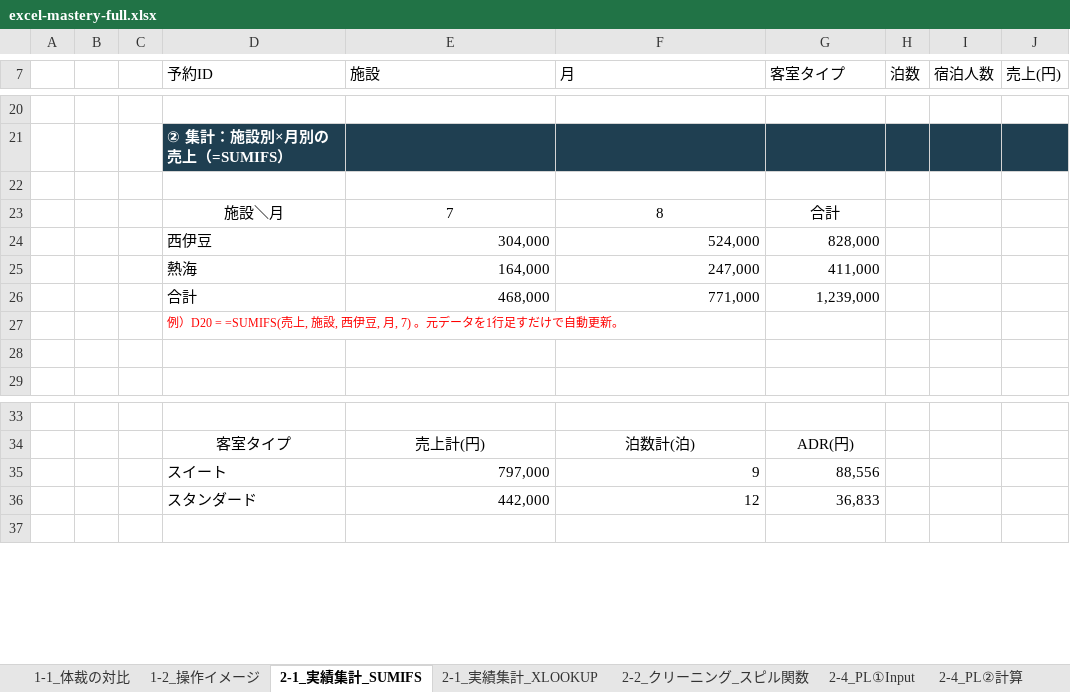
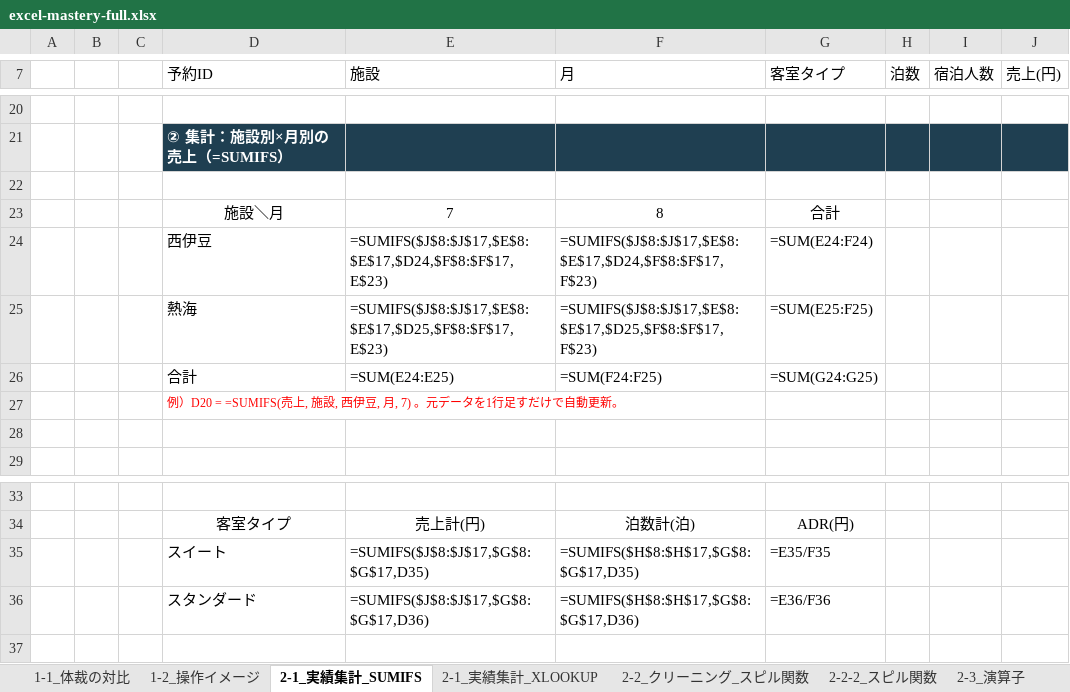
Before and after one commit to shogen0510arth/claude-remote-procedure, an Excel workbook: files/excel-mastery-full.xlsx, sheet 2-1_実績集計_SUMIFS, drawn as a sheet; only a part is shown, gaps mark what is left out; values as stored, in another font and other column widths than the file's, no borders; formulas without a stored value are shown as written; removed rows and columns are numbered as before the commit, all else as after; the diff names each change by its address in the sheet, - before the commit and + after, or states it on an @@ line.

```diff
--- a/files/excel-mastery-full.xlsx (sheet 2-1_実績集計_SUMIFS)
+++ b/files/excel-mastery-full.xlsx (sheet 2-1_実績集計_SUMIFS)
-sheet tab: 2-4_PL②計算
+sheet tab: 2-2-2_スピル関数
-sheet tab: 2-4_PL①Input
-row 24:  |  |  | 西伊豆 | 304,000 | 524,000 | 828,000
-row 25:  |  |  | 熱海 | 164,000 | 247,000 | 411,000
-row 26:  |  |  | 合計 | 468,000 | 771,000 | 1,239,000
+row 24:  |  |  | 西伊豆 | =SUMIFS($J$8:$J$17,$E$8:$E$17,$D24,$F$8:$F$17,E$23) | =SUMIFS($J$8:$J$17,$E$8:$E$17,$D24,$F$8:$F$17,F$23) | =SUM(E24:F24)
+row 25:  |  |  | 熱海 | =SUMIFS($J$8:$J$17,$E$8:$E$17,$D25,$F$8:$F$17,E$23) | =SUMIFS($J$8:$J$17,$E$8:$E$17,$D25,$F$8:$F$17,F$23) | =SUM(E25:F25)
+row 26:  |  |  | 合計 | =SUM(E24:E25) | =SUM(F24:F25) | =SUM(G24:G25)
-row 35:  |  |  | スイート | 797,000 | 9 | 88,556
-row 36:  |  |  | スタンダード | 442,000 | 12 | 36,833
+row 35:  |  |  | スイート | =SUMIFS($J$8:$J$17,$G$8:$G$17,D35) | =SUMIFS($H$8:$H$17,$G$8:$G$17,D35) | =E35/F35
+row 36:  |  |  | スタンダード | =SUMIFS($J$8:$J$17,$G$8:$G$17,D36) | =SUMIFS($H$8:$H$17,$G$8:$G$17,D36) | =E36/F36
```
Also changed, not shown: sheet 2-2-2_スピル関数, sheet 2-1_実績集計_XLOOKUP, sheet 2-3_演算子, sheet 1-2_操作イメージ, sheet 06_Check, sheet 04_Calculation, 5 more sheets, other sheet tabs, 2 other files.
